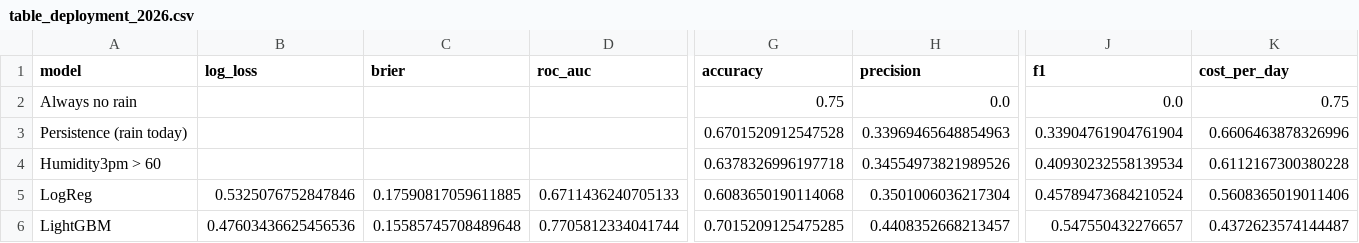
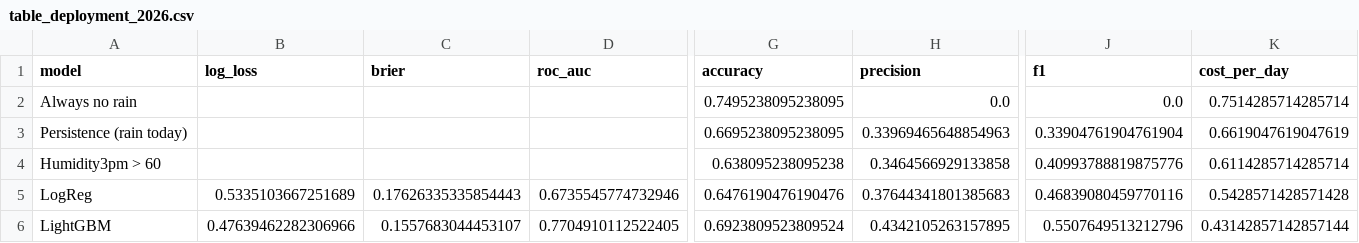
Before and after one commit to nndang27/rain-forecast-au, a CSV file: results/table_deployment_2026.csv, drawn as a sheet; only a part is shown, gaps mark what is left out; the diff covers the shown part only; the diff names each change by its address in the sheet, - before the commit and + after, or states it on an @@ line.

```diff
--- a/results/table_deployment_2026.csv
+++ b/results/table_deployment_2026.csv
-G2 (accuracy): 0.75
+G2 (accuracy): 0.7495238095238095
-K2 (cost_per_day): 0.75
+K2 (cost_per_day): 0.7514285714285714
-G3 (accuracy): 0.6701520912547528
+G3 (accuracy): 0.6695238095238095
-K3 (cost_per_day): 0.6606463878326996
+K3 (cost_per_day): 0.6619047619047619
-G4 (accuracy): 0.6378326996197718
+G4 (accuracy): 0.638095238095238
-H4 (precision): 0.34554973821989526
+H4 (precision): 0.3464566929133858
-J4 (f1): 0.40930232558139534
+J4 (f1): 0.40993788819875776
-K4 (cost_per_day): 0.6112167300380228
+K4 (cost_per_day): 0.6114285714285714
-B5 (log_loss): 0.5325076752847846
+B5 (log_loss): 0.5335103667251689
-C5 (brier): 0.17590817059611885
+C5 (brier): 0.17626335335854443
-D5 (roc_auc): 0.6711436240705133
+D5 (roc_auc): 0.6735545774732946
-G5 (accuracy): 0.6083650190114068
+G5 (accuracy): 0.6476190476190476
-H5 (precision): 0.3501006036217304
+H5 (precision): 0.37644341801385683
-J5 (f1): 0.45789473684210524
+J5 (f1): 0.46839080459770116
-K5 (cost_per_day): 0.5608365019011406
+K5 (cost_per_day): 0.5428571428571428
-B6 (log_loss): 0.47603436625456536
+B6 (log_loss): 0.47639462282306966
-C6 (brier): 0.15585745708489648
+C6 (brier): 0.1557683044453107
-D6 (roc_auc): 0.7705812334041744
+D6 (roc_auc): 0.7704910112522405
-G6 (accuracy): 0.7015209125475285
+G6 (accuracy): 0.6923809523809524
-H6 (precision): 0.4408352668213457
+H6 (precision): 0.4342105263157895
-J6 (f1): 0.547550432276657
+J6 (f1): 0.5507649513212796
-K6 (cost_per_day): 0.4372623574144487
+K6 (cost_per_day): 0.43142857142857144
```
Also changed, not shown: 45 edited cells elsewhere in this file, results/table_main_test.csv, 14 other files.
